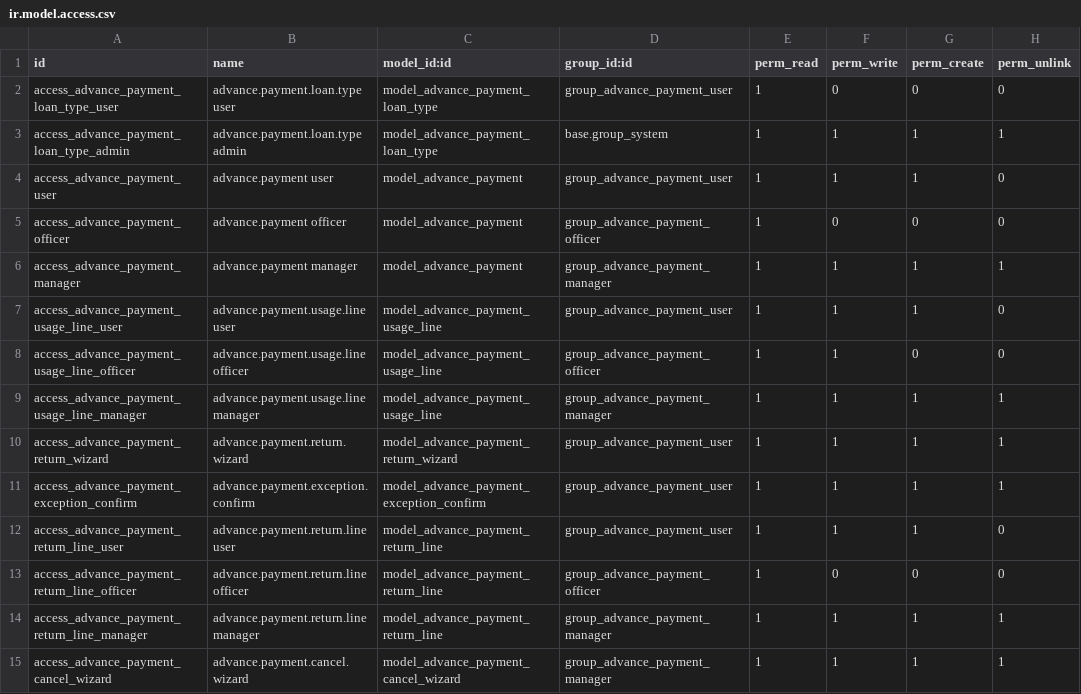
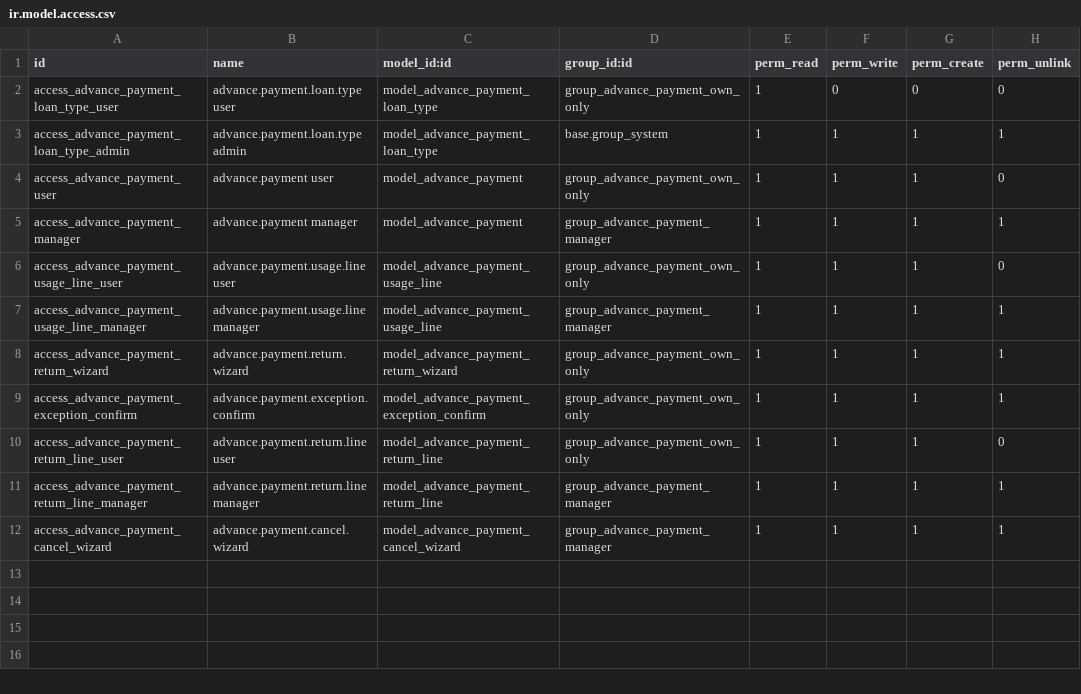
Before and after one commit to Aginix/kmitl, a CSV file: advance_payment/security/ir.model.access.csv, drawn as a sheet.

Commit message:
[16.0][IMP] advance_payment: restructure permission tiers, add loan officer role
Rename the group chain to own-only/user/manager and add a standalone
loan_officer group that owns workflow actions (verify/accept-report/bank
correction), letting the user tier draft loans on behalf of a borrower
without gaining submit rights. Add loan_officer_id to track who is
responsible for a given agreement. See ADR-0010.

```diff
--- a/advance_payment/security/ir.model.access.csv
+++ b/advance_payment/security/ir.model.access.csv
@@ -1,14 +1,11 @@
 id,name,model_id:id,group_id:id,perm_read,perm_write,perm_create,perm_unlink
-access_advance_payment_loan_type_user,advance.payment.loan.type user,model_advance_payment_loan_type,group_advance_payment_user,1,0,0,0
+access_advance_payment_loan_type_user,advance.payment.loan.type user,model_advance_payment_loan_type,group_advance_payment_own_only,1,0,0,0
 access_advance_payment_loan_type_admin,advance.payment.loan.type admin,model_advance_payment_loan_type,base.group_system,1,1,1,1
-access_advance_payment_user,advance.payment user,model_advance_payment,group_advance_payment_user,1,1,1,0
-access_advance_payment_officer,advance.payment officer,model_advance_payment,group_advance_payment_officer,1,0,0,0
+access_advance_payment_user,advance.payment user,model_advance_payment,group_advance_payment_own_only,1,1,1,0
 access_advance_payment_manager,advance.payment manager,model_advance_payment,group_advance_payment_manager,1,1,1,1
-access_advance_payment_usage_line_user,advance.payment.usage.line user,model_advance_payment_usage_line,group_advance_payment_user,1,1,1,0
-access_advance_payment_usage_line_officer,advance.payment.usage.line officer,model_advance_payment_usage_line,group_advance_payment_officer,1,1,0,0
+access_advance_payment_usage_line_user,advance.payment.usage.line user,model_advance_payment_usage_line,group_advance_payment_own_only,1,1,1,0
 access_advance_payment_usage_line_manager,advance.payment.usage.line manager,model_advance_payment_usage_line,group_advance_payment_manager,1,1,1,1
-access_advance_payment_return_wizard,advance.payment.return.wizard,model_advance_payment_return_wizard,group_advance_payment_user,1,1,1,1
-access_advance_payment_exception_confirm,advance.payment.exception.confirm,model_advance_payment_exception_confirm,group_advance_payment_user,1,1,1,1
-access_advance_payment_return_line_user,advance.payment.return.line user,model_advance_payment_return_line,group_advance_payment_user,1,1,1,0
-access_advance_payment_return_line_officer,advance.payment.return.line officer,model_advance_payment_return_line,group_advance_payment_officer,1,0,0,0
+access_advance_payment_return_wizard,advance.payment.return.wizard,model_advance_payment_return_wizard,group_advance_payment_own_only,1,1,1,1
+access_advance_payment_exception_confirm,advance.payment.exception.confirm,model_advance_payment_exception_confirm,group_advance_payment_own_only,1,1,1,1
+access_advance_payment_return_line_user,advance.payment.return.line user,model_advance_payment_return_line,group_advance_payment_own_only,1,1,1,0
 access_advance_payment_return_line_manager,advance.payment.return.line manager,model_advance_payment_return_line,group_advance_payment_manager,1,1,1,1
```
Also changed, not shown: 10 other files.
